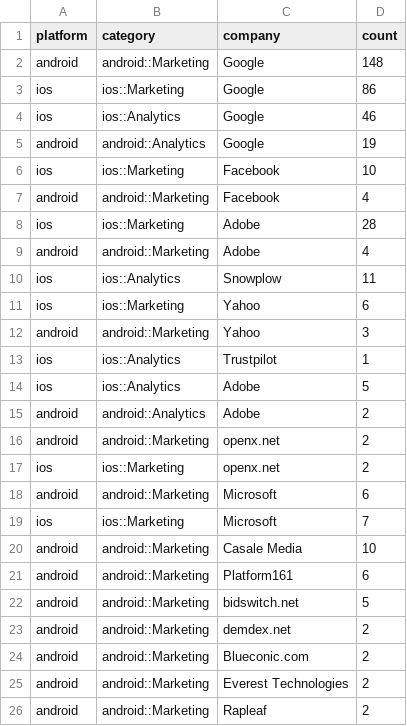
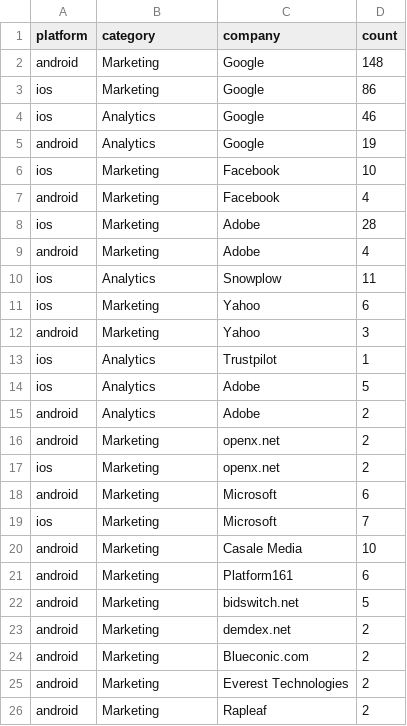
Before and after one commit to baltpeter/thesis-mobile-consent-dialogs, a CSV file: data/cookie_counts.csv, drawn as a sheet.

Commit message:
Make cookie and tracker data plots easier to read

```diff
--- a/data/cookie_counts.csv
+++ b/data/cookie_counts.csv
@@ -1,26 +1,26 @@
 platform,category,company,count
-android,android::Marketing,Google,148
-ios,ios::Marketing,Google,86
-ios,ios::Analytics,Google,46
-android,android::Analytics,Google,19
-ios,ios::Marketing,Facebook,10
-android,android::Marketing,Facebook,4
-ios,ios::Marketing,Adobe,28
-android,android::Marketing,Adobe,4
-ios,ios::Analytics,Snowplow,11
-ios,ios::Marketing,Yahoo,6
-android,android::Marketing,Yahoo,3
-ios,ios::Analytics,Trustpilot,1
-ios,ios::Analytics,Adobe,5
-android,android::Analytics,Adobe,2
-android,android::Marketing,openx.net,2
-ios,ios::Marketing,openx.net,2
-android,android::Marketing,Microsoft,6
-ios,ios::Marketing,Microsoft,7
-android,android::Marketing,Casale Media,10
-android,android::Marketing,Platform161,6
-android,android::Marketing,bidswitch.net,5
-android,android::Marketing,demdex.net,2
-android,android::Marketing,Blueconic.com,2
-android,android::Marketing,Everest Technologies,2
-android,android::Marketing,Rapleaf,2
+android,Marketing,Google,148
+ios,Marketing,Google,86
+ios,Analytics,Google,46
+android,Analytics,Google,19
+ios,Marketing,Facebook,10
+android,Marketing,Facebook,4
+ios,Marketing,Adobe,28
+android,Marketing,Adobe,4
+ios,Analytics,Snowplow,11
+ios,Marketing,Yahoo,6
+android,Marketing,Yahoo,3
+ios,Analytics,Trustpilot,1
+ios,Analytics,Adobe,5
+android,Analytics,Adobe,2
+android,Marketing,openx.net,2
+ios,Marketing,openx.net,2
+android,Marketing,Microsoft,6
+ios,Marketing,Microsoft,7
+android,Marketing,Casale Media,10
+android,Marketing,Platform161,6
+android,Marketing,bidswitch.net,5
+android,Marketing,demdex.net,2
+android,Marketing,Blueconic.com,2
+android,Marketing,Everest Technologies,2
+android,Marketing,Rapleaf,2
```
Also changed, not shown: data/apps_trackers_data_types_accepted.csv, data/apps_trackers_data_types_rejected.csv, 15 other files.
